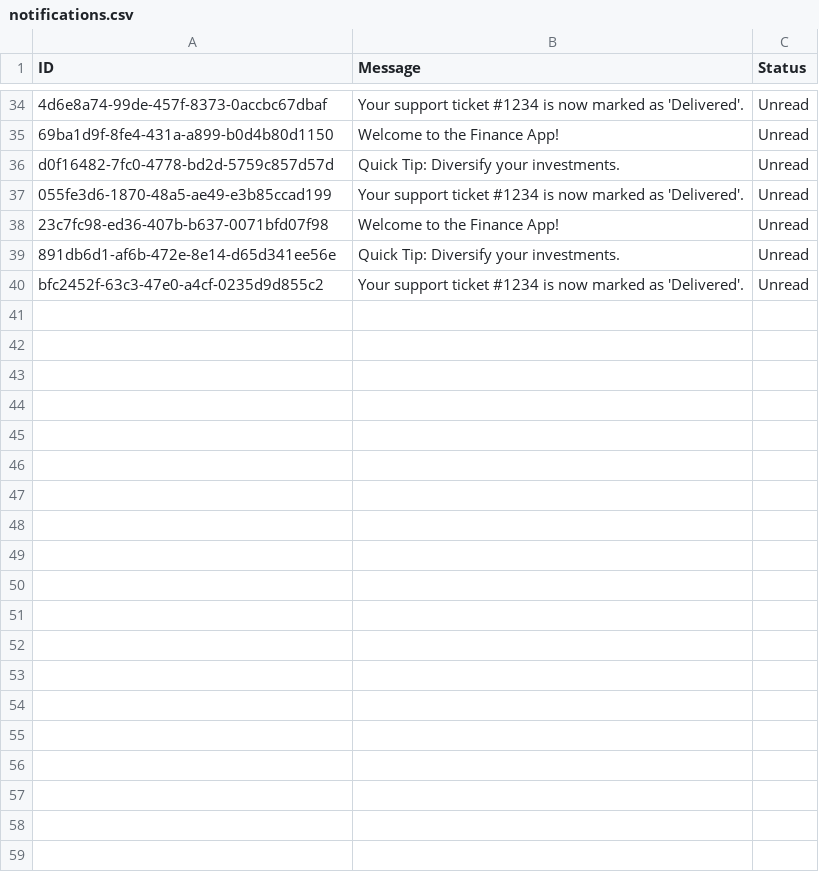
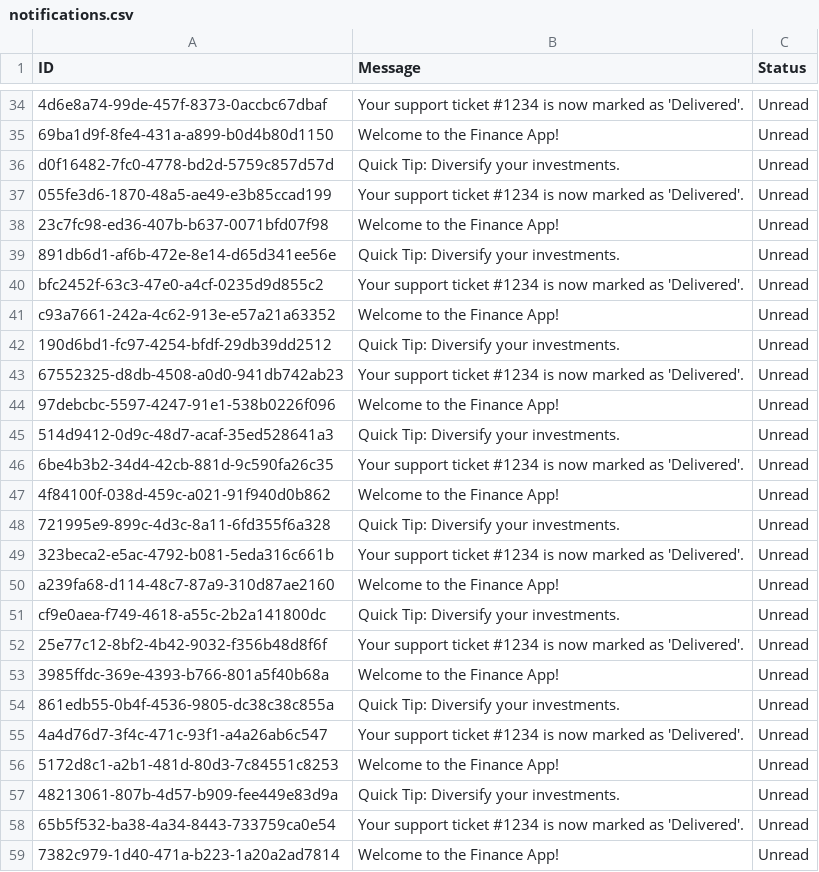
Before and after one commit to loredanau02/finance-app, a CSV file: notifications.csv, drawn as a sheet; only a part is shown, gaps mark what is left out; the diff covers the shown part only; the diff names each change by its address in the sheet, - before the commit and + after, or states it on an @@ line.

```diff
--- a/notifications.csv
+++ b/notifications.csv
+row 41: c93a7661-242a-4c62-913e-e57a21a63352 | Welcome to the Finance App! | Unread
+row 42: 190d6bd1-fc97-4254-bfdf-29db39dd2512 | Quick Tip: Diversify your investments. | Unread
+row 43: 67552325-d8db-4508-a0d0-941db742ab23 | Your support ticket #1234 is now marked as 'Delivered'. | Unread
+row 44: 97debcbc-5597-4247-91e1-538b0226f096 | Welcome to the Finance App! | Unread
+row 45: 514d9412-0d9c-48d7-acaf-35ed528641a3 | Quick Tip: Diversify your investments. | Unread
+row 46: 6be4b3b2-34d4-42cb-881d-9c590fa26c35 | Your support ticket #1234 is now marked as 'Delivered'. | Unread
+row 47: 4f84100f-038d-459c-a021-91f940d0b862 | Welcome to the Finance App! | Unread
+row 48: 721995e9-899c-4d3c-8a11-6fd355f6a328 | Quick Tip: Diversify your investments. | Unread
+row 49: 323beca2-e5ac-4792-b081-5eda316c661b | Your support ticket #1234 is now marked as 'Delivered'. | Unread
+row 50: a239fa68-d114-48c7-87a9-310d87ae2160 | Welcome to the Finance App! | Unread
+row 51: cf9e0aea-f749-4618-a55c-2b2a141800dc | Quick Tip: Diversify your investments. | Unread
+row 52: 25e77c12-8bf2-4b42-9032-f356b48d8f6f | Your support ticket #1234 is now marked as 'Delivered'. | Unread
+row 53: 3985ffdc-369e-4393-b766-801a5f40b68a | Welcome to the Finance App! | Unread
+row 54: 861edb55-0b4f-4536-9805-dc38c38c855a | Quick Tip: Diversify your investments. | Unread
+row 55: 4a4d76d7-3f4c-471c-93f1-a4a26ab6c547 | Your support ticket #1234 is now marked as 'Delivered'. | Unread
+row 56: 5172d8c1-a2b1-481d-80d3-7c84551c8253 | Welcome to the Finance App! | Unread
+row 57: 48213061-807b-4d57-b909-fee449e83d9a | Quick Tip: Diversify your investments. | Unread
+row 58: 65b5f532-ba38-4a34-8443-733759ca0e54 | Your support ticket #1234 is now marked as 'Delivered'. | Unread
+row 59: 7382c979-1d40-471a-b223-1a20a2ad7814 | Welcome to the Finance App! | Unread
```
Also changed, not shown: 32 added rows elsewhere in this file, 6 other files.
